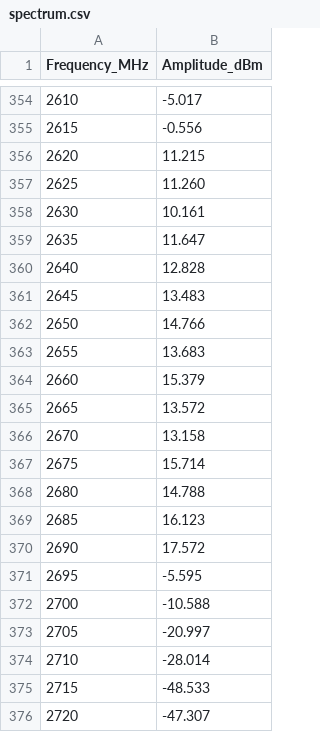
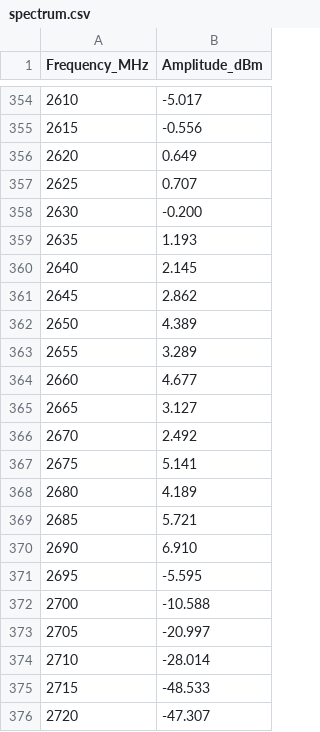
Before and after one commit to Desantnik3/daa, a CSV file: spectrum.csv, drawn as a sheet; only a part is shown, gaps mark what is left out.

```diff
--- a/spectrum.csv
+++ b/spectrum.csv
@@ -355,17 +355,17 @@ Frequency_MHz,Amplitude_dBm
 2615,-0.556
-2620,11.215
-2625,11.260
-2630,10.161
-2635,11.647
-2640,12.828
-2645,13.483
-2650,14.766
-2655,13.683
-2660,15.379
-2665,13.572
-2670,13.158
-2675,15.714
-2680,14.788
-2685,16.123
-2690,17.572
+2620,0.649
+2625,0.707
+2630,-0.200
+2635,1.193
+2640,2.145
+2645,2.862
+2650,4.389
+2655,3.289
+2660,4.677
+2665,3.127
+2670,2.492
+2675,5.141
+2680,4.189
+2685,5.721
+2690,6.910
 2695,-5.595
```
Also changed, not shown: 1 other file.
